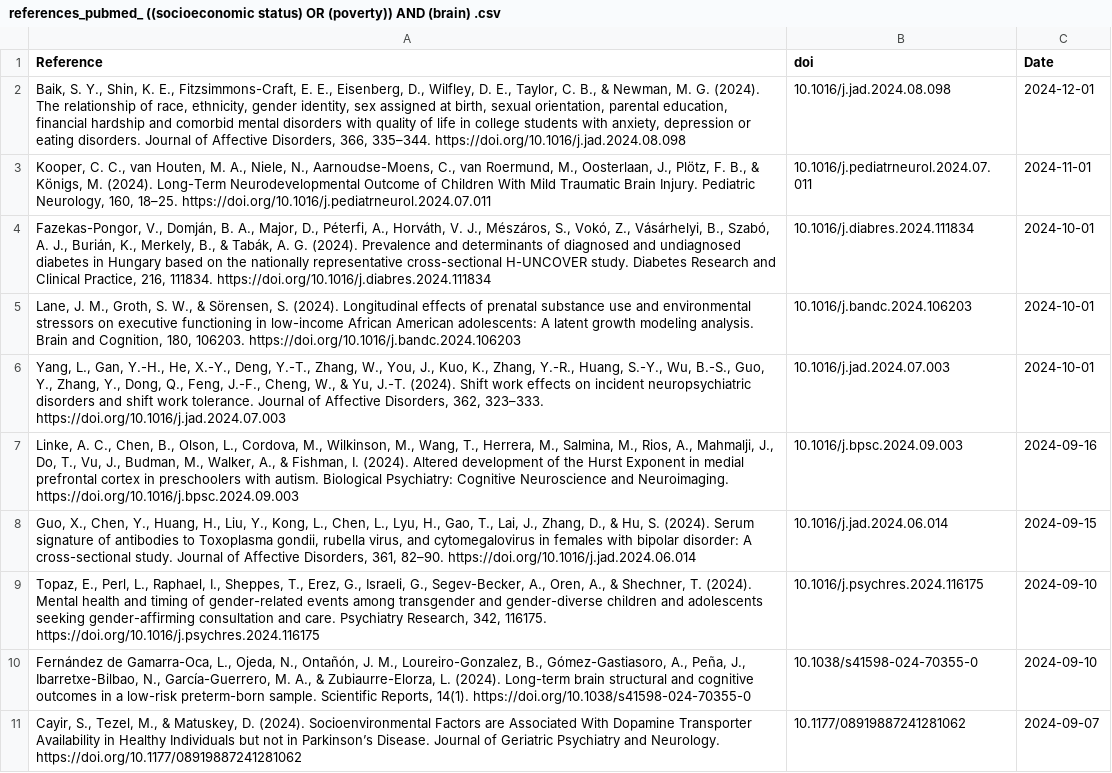
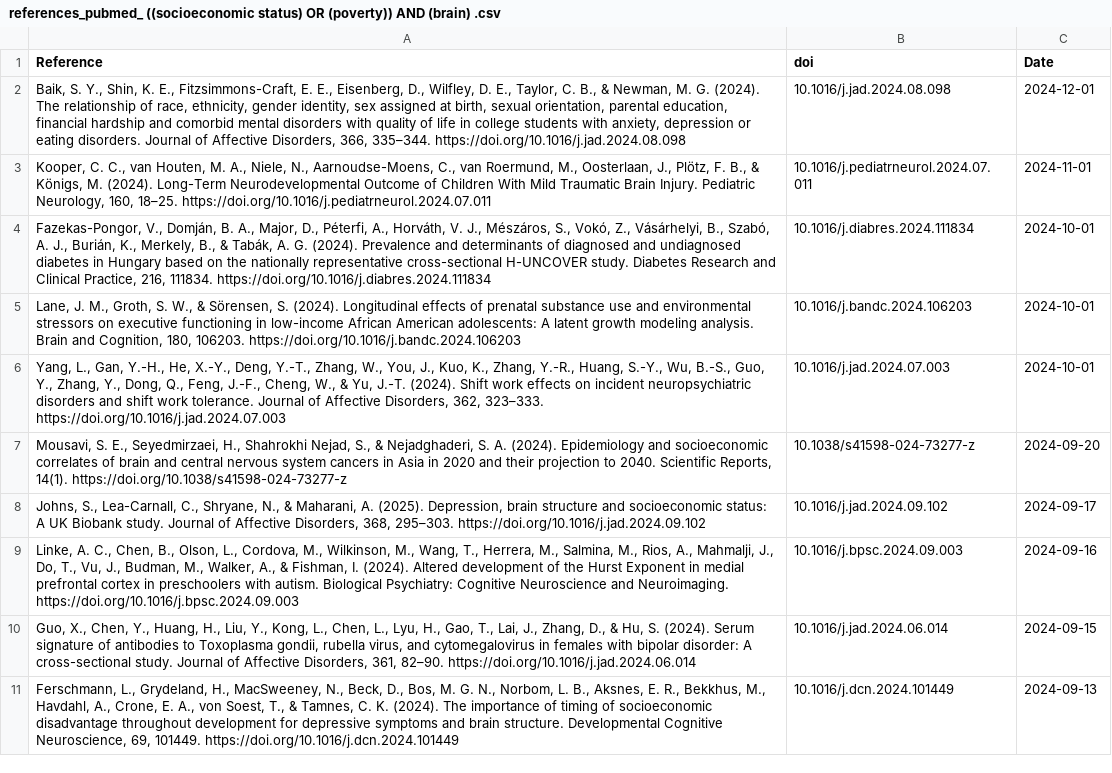
Before and after one commit to FedeGiovannetti/SESNeuroscienceRefs, a CSV file: SESneuroscienceRefs/Data/references_pubmed_ ((socioeconomic status) OR (poverty)) AND (brain) .csv, drawn as a sheet; removed rows and columns are numbered as before the commit, all else as after; the diff names each change by its address in the sheet, - before the commit and + after, or states it on an @@ line.

```diff
--- a/SESneuroscienceRefs/Data/references_pubmed_ ((socioeconomic status) OR (poverty)) AND (brain) .csv
+++ b/SESneuroscienceRefs/Data/references_pubmed_ ((socioeconomic status) OR (poverty)) AND (brain) .csv
+row 7: Mousavi, S. E., Seyedmirzaei, H., Shahrokhi Nejad, S., & Nejadghaderi, S. A. (2024). Epidemiology and socioeconomic correlates of brain and central nervous system cancers in Asia in 2020 and their projection to 2040. Scientific Reports, 14(1). https://doi.org/10.1038/s41598-024-73277-z | 10.1038/s41598-024-73277-z | 2024-09-20
+row 8: Johns, S., Lea-Carnall, C., Shryane, N., & Maharani, A. (2025). Depression, brain structure and socioeconomic status: A UK Biobank study. Journal of Affective Disorders, 368, 295–303. https://doi.org/10.1016/j.jad.2024.09.102 | 10.1016/j.jad.2024.09.102 | 2024-09-17
-row 9: Topaz, E., Perl, L., Raphael, I., Sheppes, T., Erez, G., Israeli, G., Segev-Becker, A., Oren, A., & Shechner, T. (2024). Mental health and timing of gender-related events among transgender and gender-diverse children and adolescents seeking gender-affirming consultation and care. Psychiatry Research, 342, 116175. https://doi.org/10.1016/j.psychres.2024.116175 | 10.1016/j.psychres.2024.116175 | 2024-09-10
-row 10: Fernández de Gamarra-Oca, L., Ojeda, N., Ontañón, J. M., Loureiro-Gonzalez, B., Gómez-Gastiasoro, A., Peña, J., Ibarretxe-Bilbao, N., García-Guerrero, M. A., & Zubiaurre-Elorza, L. (2024). Long-term brain structural and cognitive outcomes in a low-risk preterm-born sample. Scientific Reports, 14(1). https://doi.org/10.1038/s41598-024-70355-0 | 10.1038/s41598-024-70355-0 | 2024-09-10
-row 11: Cayir, S., Tezel, M., & Matuskey, D. (2024). Socioenvironmental Factors are Associated With Dopamine Transporter Availability in Healthy Individuals but not in Parkinson’s Disease. Journal of Geriatric Psychiatry and Neurology. https://doi.org/10.1177/08919887241281062 | 10.1177/08919887241281062 | 2024-09-07
+row 11: Ferschmann, L., Grydeland, H., MacSweeney, N., Beck, D., Bos, M. G. N., Norbom, L. B., Aksnes, E. R., Bekkhus, M., Havdahl, A., Crone, E. A., von Soest, T., & Tamnes, C. K. (2024). The importance of timing of socioeconomic disadvantage throughout development for depressive symptoms and brain structure. Developmental Cognitive Neuroscience, 69, 101449. https://doi.org/10.1016/j.dcn.2024.101449 | 10.1016/j.dcn.2024.101449 | 2024-09-13
```
Also changed, not shown: SESneuroscienceRefs/Data/references_pubmed_ ((socioeconomic status) OR (poverty)) AND (neuroscience) .csv.
